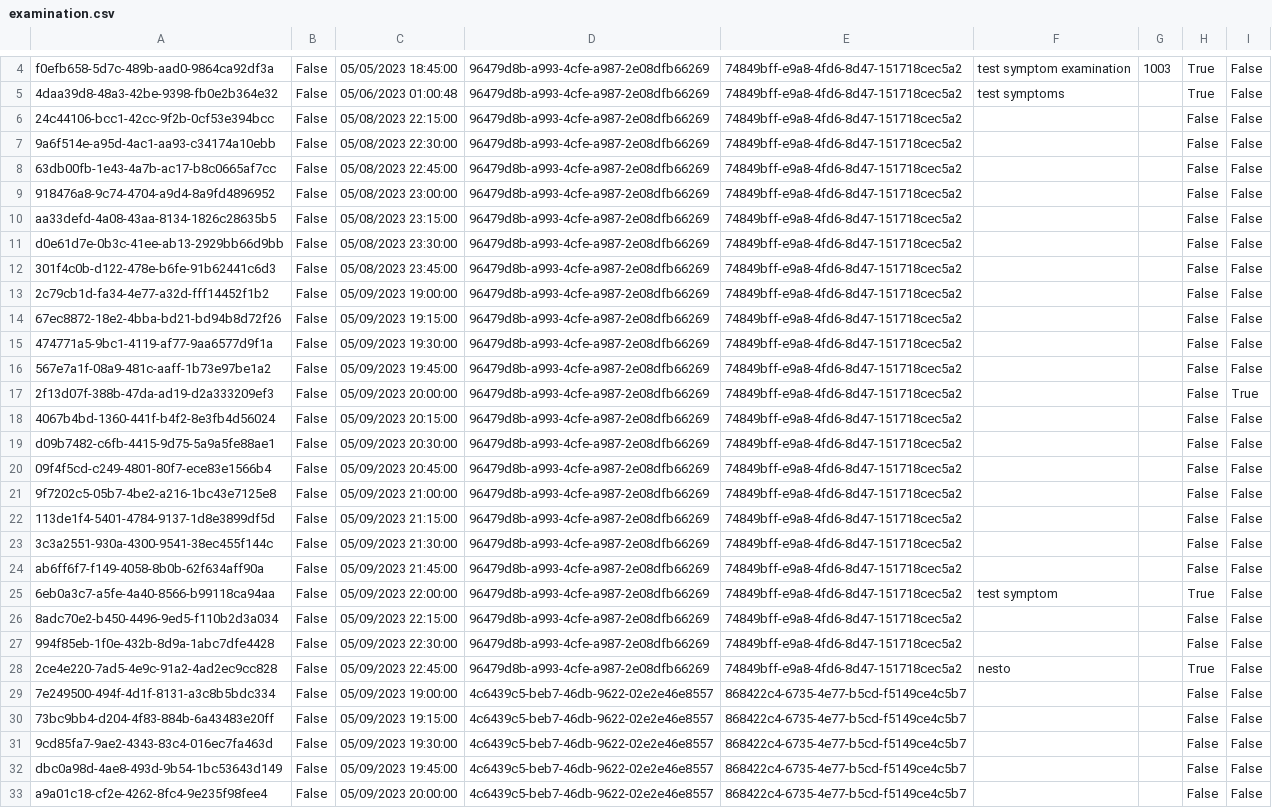
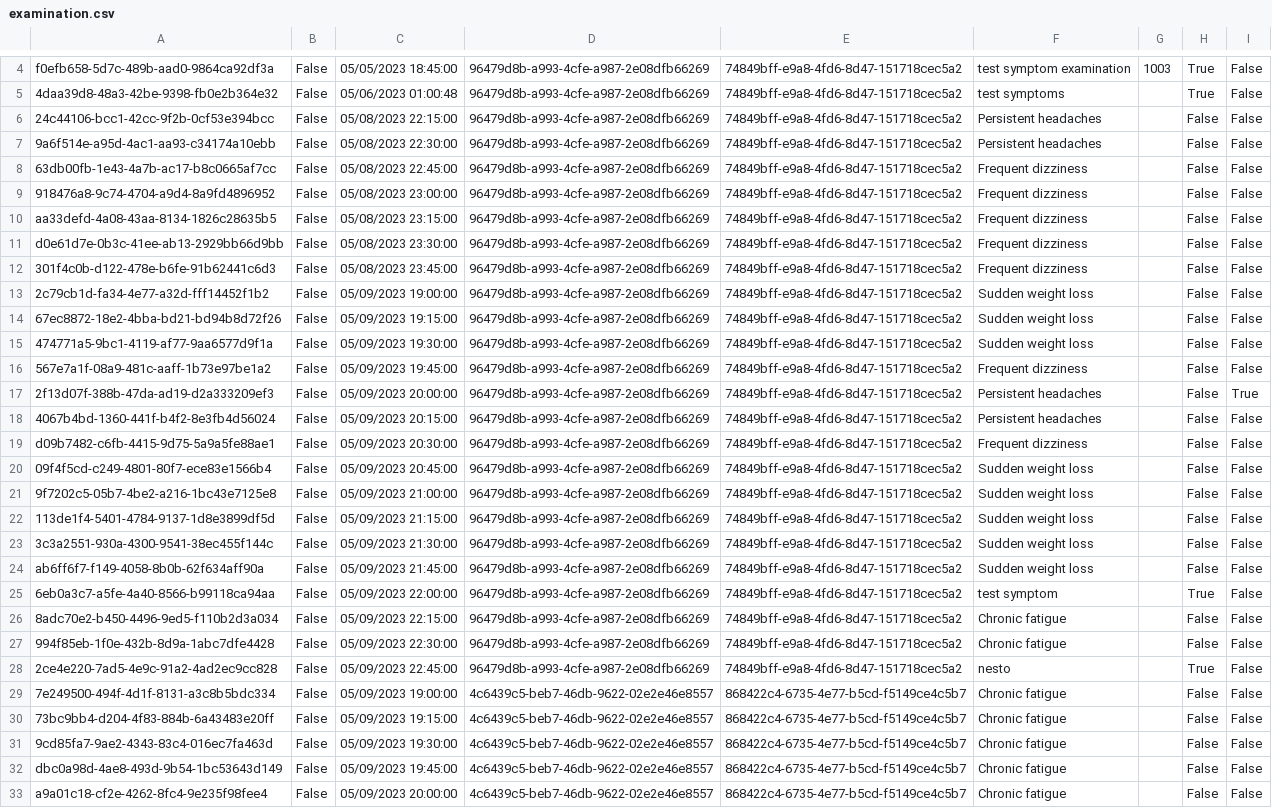
Before and after one commit to BulatovicBalsa/sims-project, a CSV file: Hospital/Data/examination.csv, drawn as a sheet; only a part is shown, gaps mark what is left out; the diff covers the shown part only; the diff names each change by its address in the sheet, - before the commit and + after, or states it on an @@ line.

```diff
--- a/Hospital/Data/examination.csv
+++ b/Hospital/Data/examination.csv
-F6:F7: (empty)
+F6:F7: Persistent headaches
-F8:F12: (empty)
+F8:F12: Frequent dizziness
-F13:F15: (empty)
+F13:F15: Sudden weight loss
-F16: (empty)
+F16: Frequent dizziness
-F17:F18: (empty)
+F17:F18: Persistent headaches
-F19: (empty)
+F19: Frequent dizziness
-F20:F24: (empty)
+F20:F24: Sudden weight loss
-F26:F27: (empty)
+F26:F27: Chronic fatigue
-F29:F33: (empty)
+F29:F33: Chronic fatigue
```
Also changed, not shown: 3 added rows and 11 edited cells elsewhere in this file, Hospital/Data/doctors.csv, Hospital/Data/examinationChangesTrackerLogs.csv, 11 other files.
